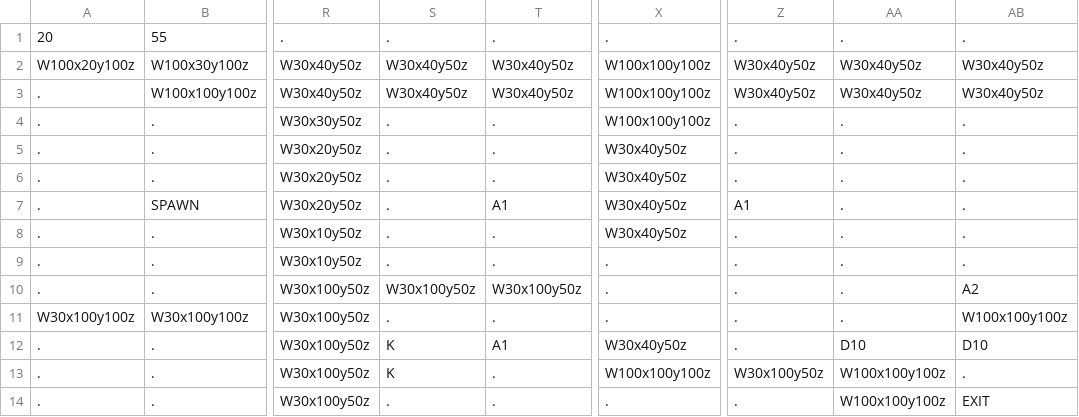
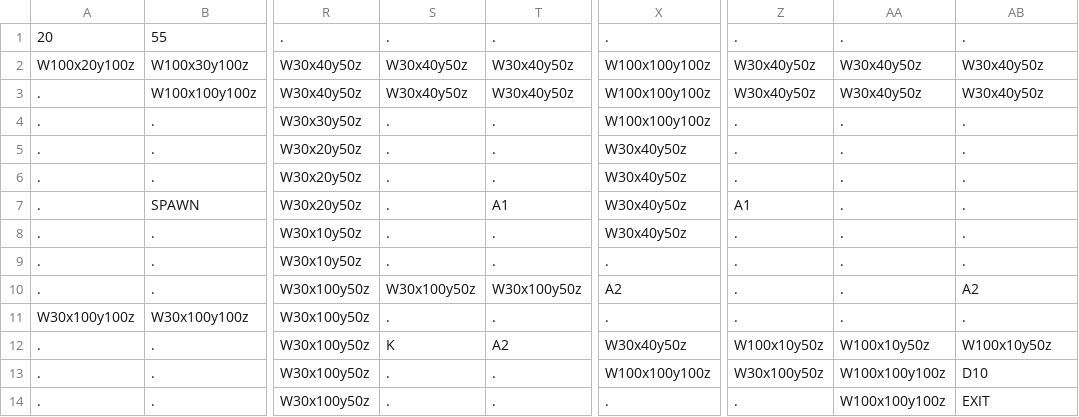
Before and after one commit to Auranapse/Studio-Project-3---Potato-Locomotive, a CSV file: Life/GameData/Maps/1.csv, drawn as a sheet; only a part is shown, gaps mark what is left out; the diff names each change by its address in the sheet, - before the commit and + after, or states it on an @@ line.

```diff
--- a/Life/GameData/Maps/1.csv
+++ b/Life/GameData/Maps/1.csv
-X10: .
+X10: A2
-AB11: W100x100y100z
+AB11: .
-T12: A1
+T12: A2
-Z12: .
+Z12: W100x10y50z
-AA12: D10
+AA12: W100x10y50z
-AB12: D10
+AB12: W100x10y50z
-S13: K
+S13: .
-AB13: .
+AB13: D10
```
Also changed, not shown: 3 other files.
